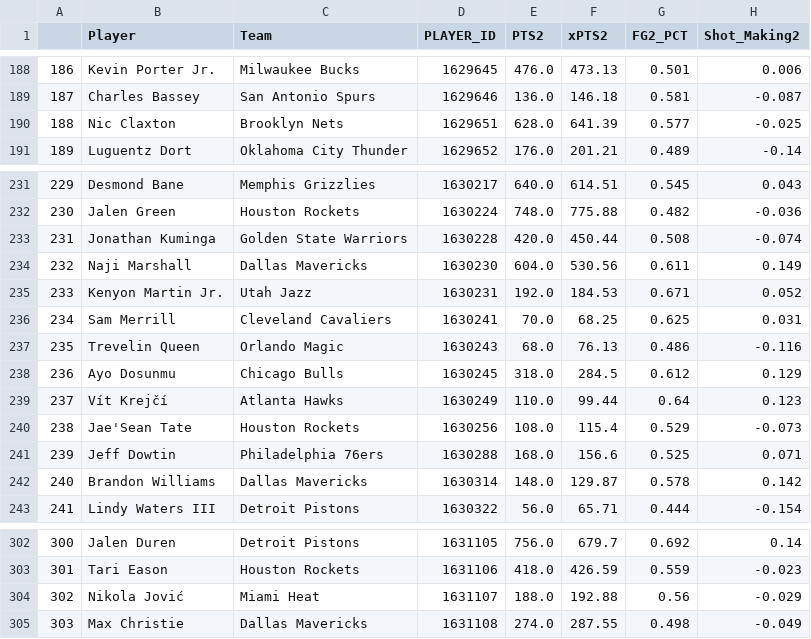
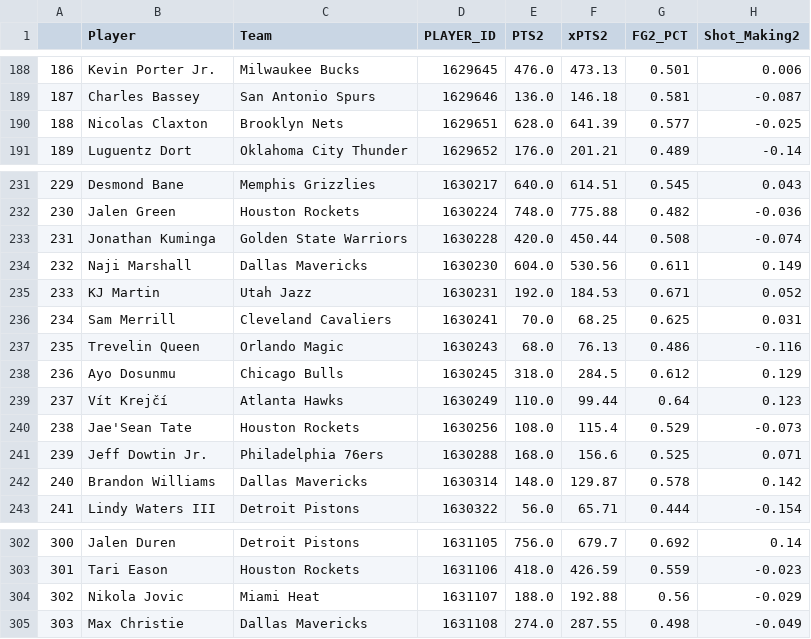
Before and after one commit to sravanpannala/csv, a CSV file: NBA_Shot_Quality_2024_2025_V2.csv, drawn as a sheet; only a part is shown, gaps mark what is left out; the diff names each change by its address in the sheet, - before the commit and + after, or states it on an @@ line.

Commit message:
update adj rat, injury & SSQM

```diff
--- a/NBA_Shot_Quality_2024_2025_V2.csv
+++ b/NBA_Shot_Quality_2024_2025_V2.csv
-B190 (Player): Nic Claxton
+B190 (Player): Nicolas Claxton
-B235 (Player): Kenyon Martin Jr.
+B235 (Player): KJ Martin
-B241 (Player): Jeff Dowtin
+B241 (Player): Jeff Dowtin Jr.
-B304 (Player): Nikola Jović
+B304 (Player): Nikola Jovic
```
